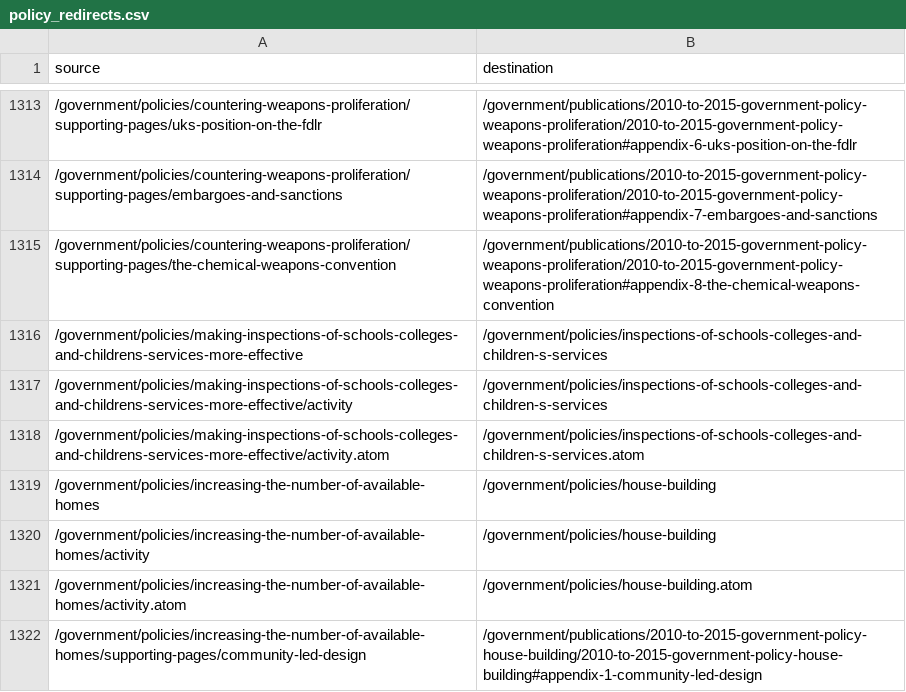
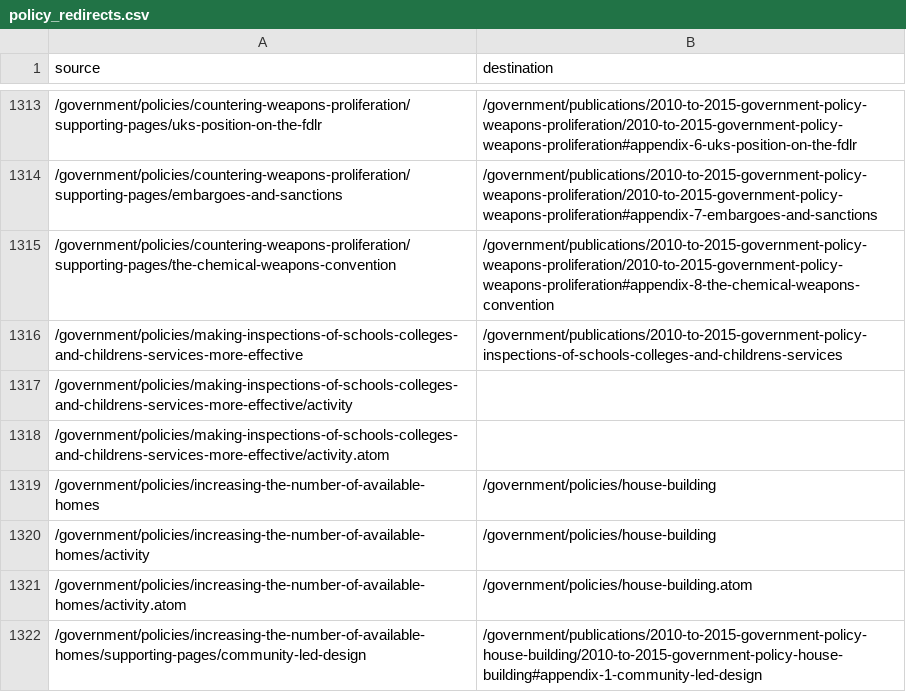
Before and after one commit to rmarrero22/whitehall, a CSV file: data/policy_redirects.csv, drawn as a sheet; only a part is shown, gaps mark what is left out.

Commit message:
Update policy_redirects.csv
This reflects the fact that the
'inspections-of-schools-colleges-and-children-s-services' no longer exists in
policy-publisher.

```diff
--- a/data/policy_redirects.csv
+++ b/data/policy_redirects.csv
@@ -1315,5 +1315,5 @@ source,destination
 /government/policies/countering-weapons-proliferation/supporting-pages/the-chemical-weapons-convention,/government/publications/2010-to-2015-government-policy-weapons-proliferation/2010-to-2015-government-policy-weapons-proliferation#appendix-8-the-chemical-weapons-convention
-/government/policies/making-inspections-of-schools-colleges-and-childrens-services-more-effective,/government/policies/inspections-of-schools-colleges-and-children-s-services
-/government/policies/making-inspections-of-schools-colleges-and-childrens-services-more-effective/activity,/government/policies/inspections-of-schools-colleges-and-children-s-services
-/government/policies/making-inspections-of-schools-colleges-and-childrens-services-more-effective/activity.atom,/government/policies/inspections-of-schools-colleges-and-children-s-services.atom
+/government/policies/making-inspections-of-schools-colleges-and-childrens-services-more-effective,/government/publications/2010-to-2015-government-policy-inspections-of-schools-colleges-and-childrens-services
+/government/policies/making-inspections-of-schools-colleges-and-childrens-services-more-effective/activity,
+/government/policies/making-inspections-of-schools-colleges-and-childrens-services-more-effective/activity.atom,
 /government/policies/increasing-the-number-of-available-homes,/government/policies/house-building
```
